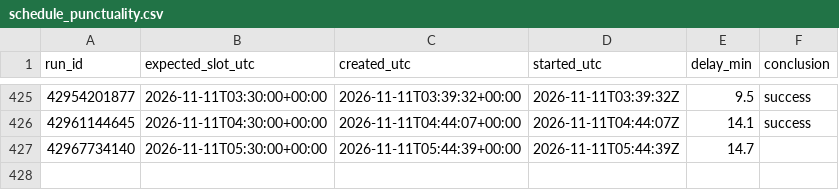
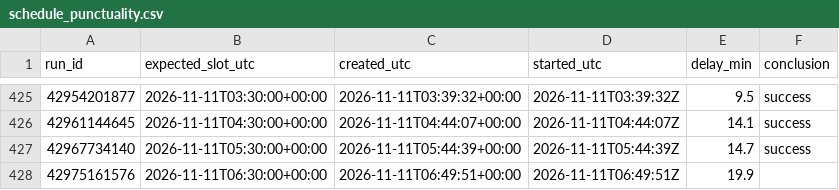
Before and after one commit to forgefinance63-commits/formheartbeat, a CSV file: metrics/schedule_punctuality.csv, drawn as a sheet; only a part is shown, gaps mark what is left out.

```diff
--- a/metrics/schedule_punctuality.csv
+++ b/metrics/schedule_punctuality.csv
@@ -426,2 +426,3 @@ run_id,expected_slot_utc,created_utc,started_utc,delay_min,conclusion
 42961144645,2026-11-11T04:30:00+00:00,2026-11-11T04:44:07+00:00,2026-11-11T04:44:07Z,14.1,success
-42967734140,2026-11-11T05:30:00+00:00,2026-11-11T05:44:39+00:00,2026-11-11T05:44:39Z,14.7,
+42967734140,2026-11-11T05:30:00+00:00,2026-11-11T05:44:39+00:00,2026-11-11T05:44:39Z,14.7,success
+42975161576,2026-11-11T06:30:00+00:00,2026-11-11T06:49:51+00:00,2026-11-11T06:49:51Z,19.9,
```
Also changed, not shown: 4 other files.
